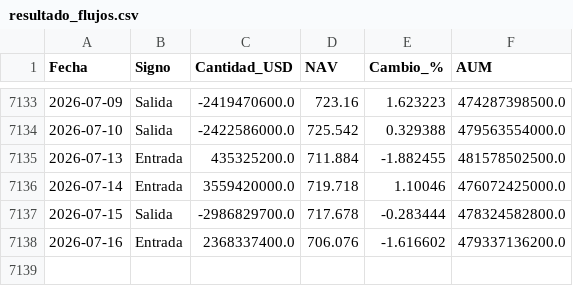
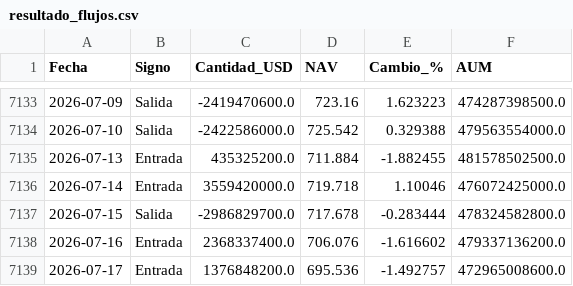
Before and after one commit to ManULoreN14/regimen-tilt-nq, a CSV file: INSTITUCIONAL/resultado_flujos.csv, drawn as a sheet; only a part is shown, gaps mark what is left out.

```diff
--- a/INSTITUCIONAL/resultado_flujos.csv
+++ b/INSTITUCIONAL/resultado_flujos.csv
@@ -7138 +7138,2 @@ Fecha,Signo,Cantidad_USD,NAV,Cambio_%,AUM
 2026-07-16,Entrada,2368337400.0,706.076,-1.616602,479337136200.0
+2026-07-17,Entrada,1376848200.0,695.536,-1.492757,472965008600.0
```
Also changed, not shown: INSTITUCIONAL/PCR_RATIOS_HISTORICO.csv, INSTITUCIONAL/VIX_FUTURES_CURVE.csv, 18 other files.
